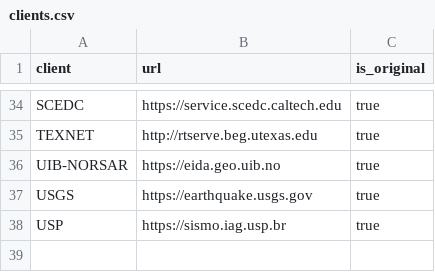
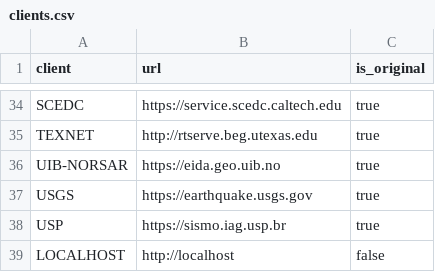
Before and after one commit to AuScope/seed-vault, a CSV file: seed_vault/models/clients.csv, drawn as a sheet; only a part is shown, gaps mark what is left out; the diff names each change by its address in the sheet, - before the commit and + after, or states it on an @@ line.

Commit message:
add LOCALHOST to URL csv, small edits to UTC - dt conversions

```diff
--- a/seed_vault/models/clients.csv
+++ b/seed_vault/models/clients.csv
+row 39: LOCALHOST | http://localhost | false
```
Also changed, not shown: 7 other files.
